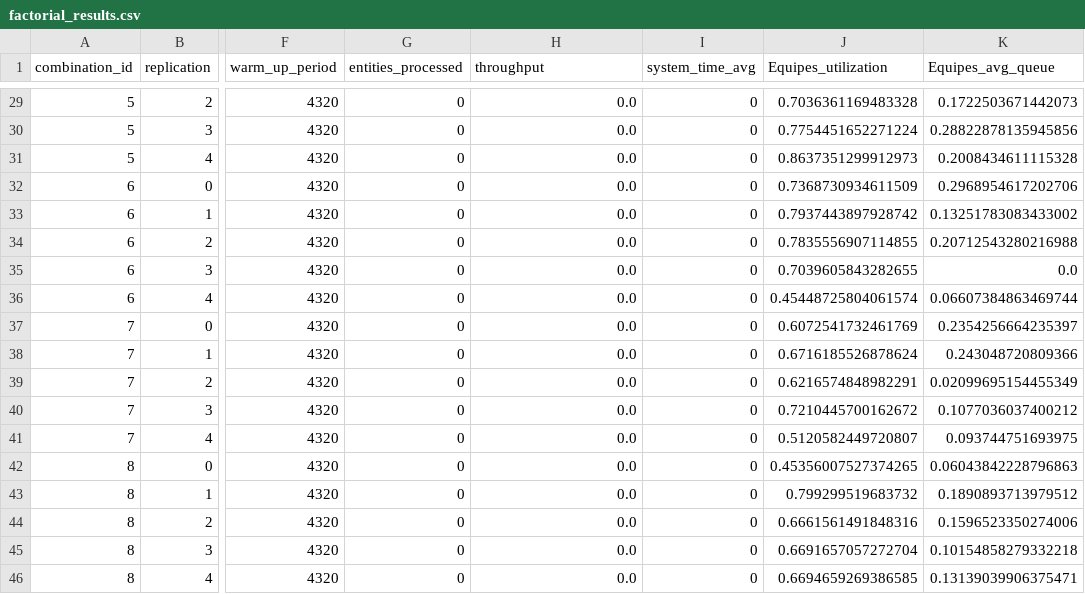
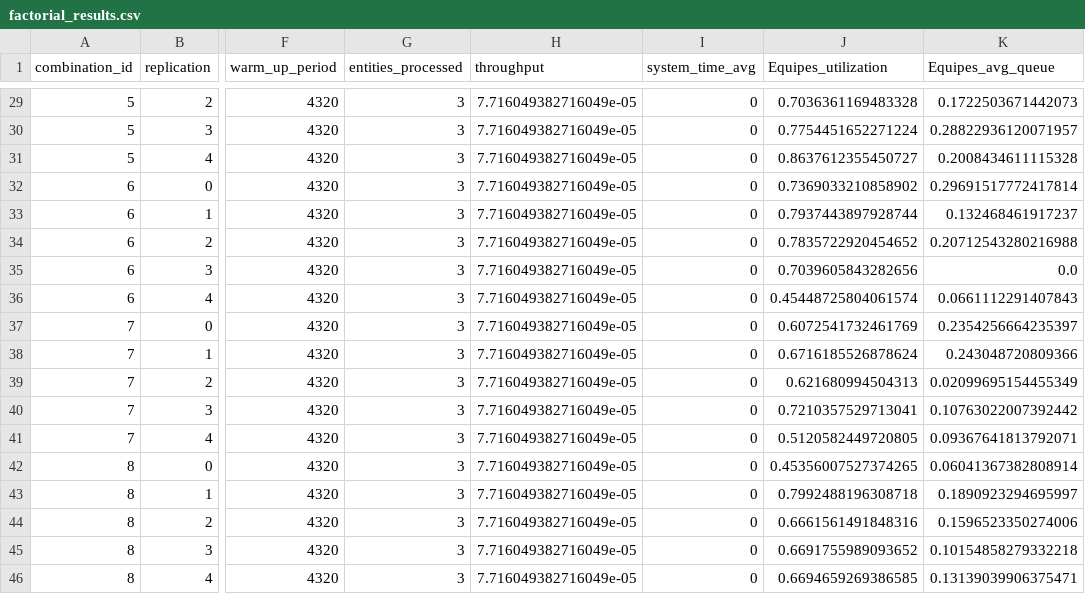
Before and after one commit to joaoflavioufmg/desk, a CSV file: factorial_results.csv, drawn as a sheet; only a part is shown, gaps mark what is left out; the diff covers the shown part only; the diff names each change by its address in the sheet, - before the commit and + after, or states it on an @@ line.

```diff
--- a/factorial_results.csv
+++ b/factorial_results.csv
-G29:G46 (entities_processed): 0
+G29:G46 (entities_processed): 3
-H29:H46 (throughput): 0.0
+H29:H46 (throughput): 7.716049382716049e-05
-K30 (Equipes_avg_queue): 0.28822878135945856
+K30 (Equipes_avg_queue): 0.28822936120071957
-J31 (Equipes_utilization): 0.8637351299912973
+J31 (Equipes_utilization): 0.8637612355450727
-J32 (Equipes_utilization): 0.7368730934611509
+J32 (Equipes_utilization): 0.7369033210858902
-K32 (Equipes_avg_queue): 0.2968954617202706
+K32 (Equipes_avg_queue): 0.29691517772417814
-J33 (Equipes_utilization): 0.7937443897928742
+J33 (Equipes_utilization): 0.7937443897928744
-K33 (Equipes_avg_queue): 0.13251783083433002
+K33 (Equipes_avg_queue): 0.132468461917237
-J34 (Equipes_utilization): 0.7835556907114855
+J34 (Equipes_utilization): 0.7835722920454652
-J35 (Equipes_utilization): 0.7039605843282655
+J35 (Equipes_utilization): 0.7039605843282656
-K36 (Equipes_avg_queue): 0.06607384863469744
+K36 (Equipes_avg_queue): 0.0661112291407843
-J39 (Equipes_utilization): 0.6216574848982291
+J39 (Equipes_utilization): 0.621680994504313
-J40 (Equipes_utilization): 0.7210445700162672
+J40 (Equipes_utilization): 0.7210357529713041
-K40 (Equipes_avg_queue): 0.1077036037400212
+K40 (Equipes_avg_queue): 0.10763022007392442
-J41 (Equipes_utilization): 0.5120582449720807
+J41 (Equipes_utilization): 0.5120582449720805
-K41 (Equipes_avg_queue): 0.093744751693975
+K41 (Equipes_avg_queue): 0.09367641813792071
-K42 (Equipes_avg_queue): 0.06043842228796863
+K42 (Equipes_avg_queue): 0.06041367382808914
-J43 (Equipes_utilization): 0.799299519683732
+J43 (Equipes_utilization): 0.7992488196308718
-K43 (Equipes_avg_queue): 0.1890893713979512
+K43 (Equipes_avg_queue): 0.1890923294695997
-J45 (Equipes_utilization): 0.6691657057272704
+J45 (Equipes_utilization): 0.6691755989093652
```
Also changed, not shown: 83 edited cells elsewhere in this file, 9 other files.
